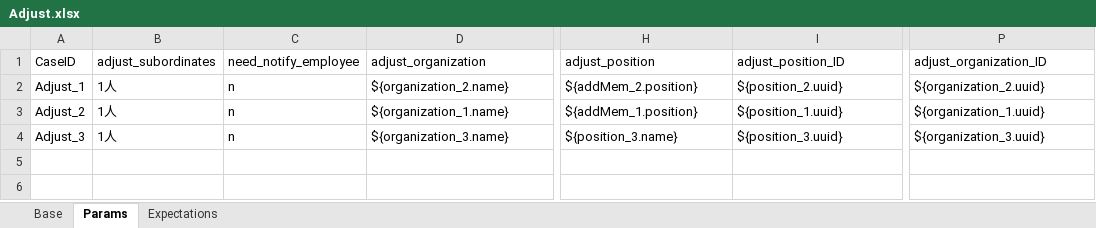
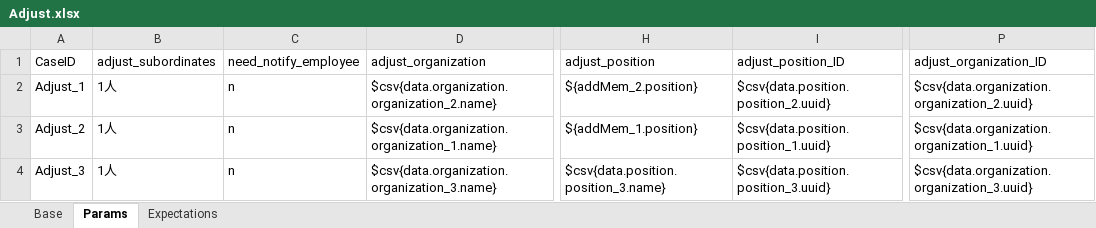
Before and after one commit to GuchenLanyue/QiFeiApi, an Excel workbook: sources/case/Adjust.xlsx, sheet Params, drawn as a sheet; only a part is shown, gaps mark what is left out; values as stored, in another font and other column widths than the file's, no borders; the diff names each change by its address in the sheet, - before the commit and + after, or states it on an @@ line.

```diff
--- a/sources/case/Adjust.xlsx (sheet Params)
+++ b/sources/case/Adjust.xlsx (sheet Params)
-D2 (adjust_organization): ${organization_2.name}
+D2 (adjust_organization): $csv{data.organization.organization_2.name}
-I2 (adjust_position_ID): ${position_2.uuid}
+I2 (adjust_position_ID): $csv{data.position.position_2.uuid}
-P2 (adjust_organization_ID): ${organization_2.uuid}
+P2 (adjust_organization_ID): $csv{data.organization.organization_2.uuid}
-D3 (adjust_organization): ${organization_1.name}
+D3 (adjust_organization): $csv{data.organization.organization_1.name}
-I3 (adjust_position_ID): ${position_1.uuid}
+I3 (adjust_position_ID): $csv{data.position.position_1.uuid}
-P3 (adjust_organization_ID): ${organization_1.uuid}
+P3 (adjust_organization_ID): $csv{data.organization.organization_1.uuid}
-D4 (adjust_organization): ${organization_3.name}
+D4 (adjust_organization): $csv{data.organization.organization_3.name}
-H4 (adjust_position): ${position_3.name}
+H4 (adjust_position): $csv{data.position.position_3.name}
-I4 (adjust_position_ID): ${position_3.uuid}
+I4 (adjust_position_ID): $csv{data.position.position_3.uuid}
-P4 (adjust_organization_ID): ${organization_3.uuid}
+P4 (adjust_organization_ID): $csv{data.organization.organization_3.uuid}
```
Also changed, not shown: sheet Expectations, sources/case/ApprovalTypes.xlsx, sources/case/Smoke.xlsx, 6 other files.
